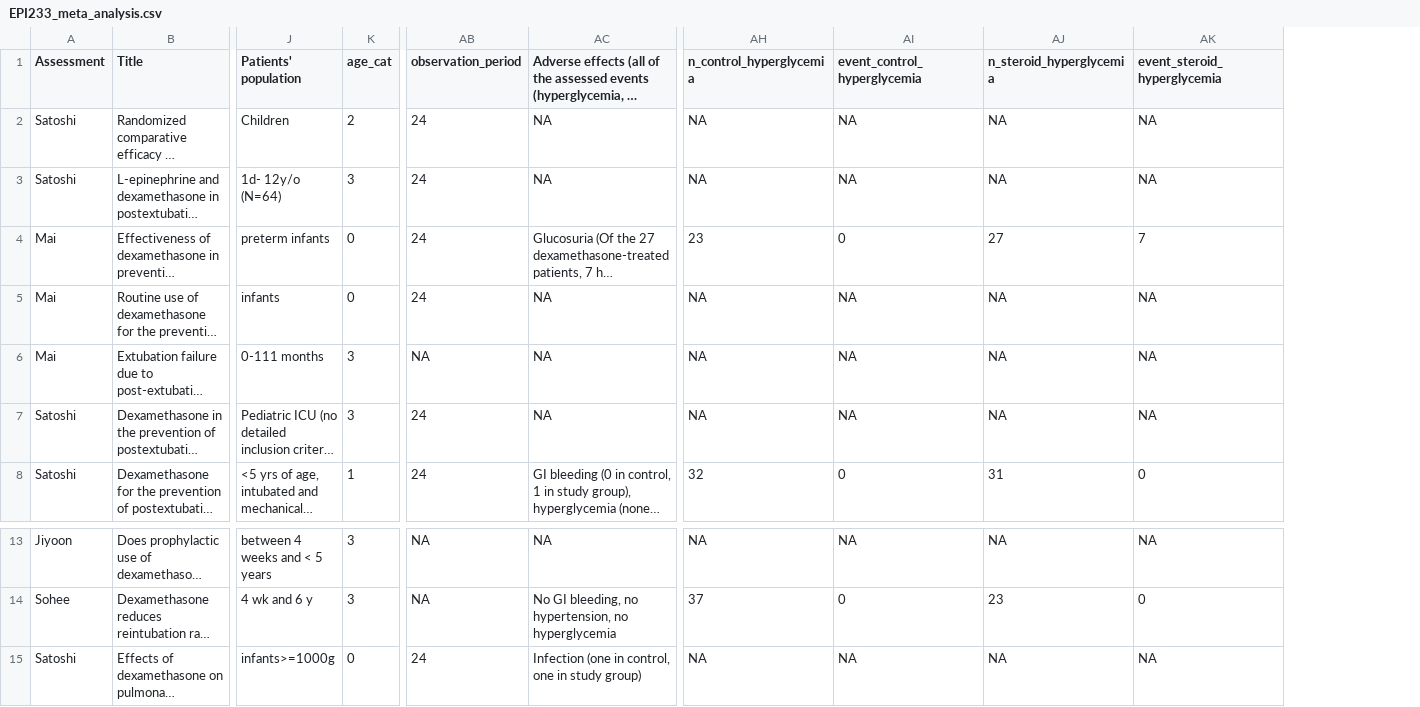
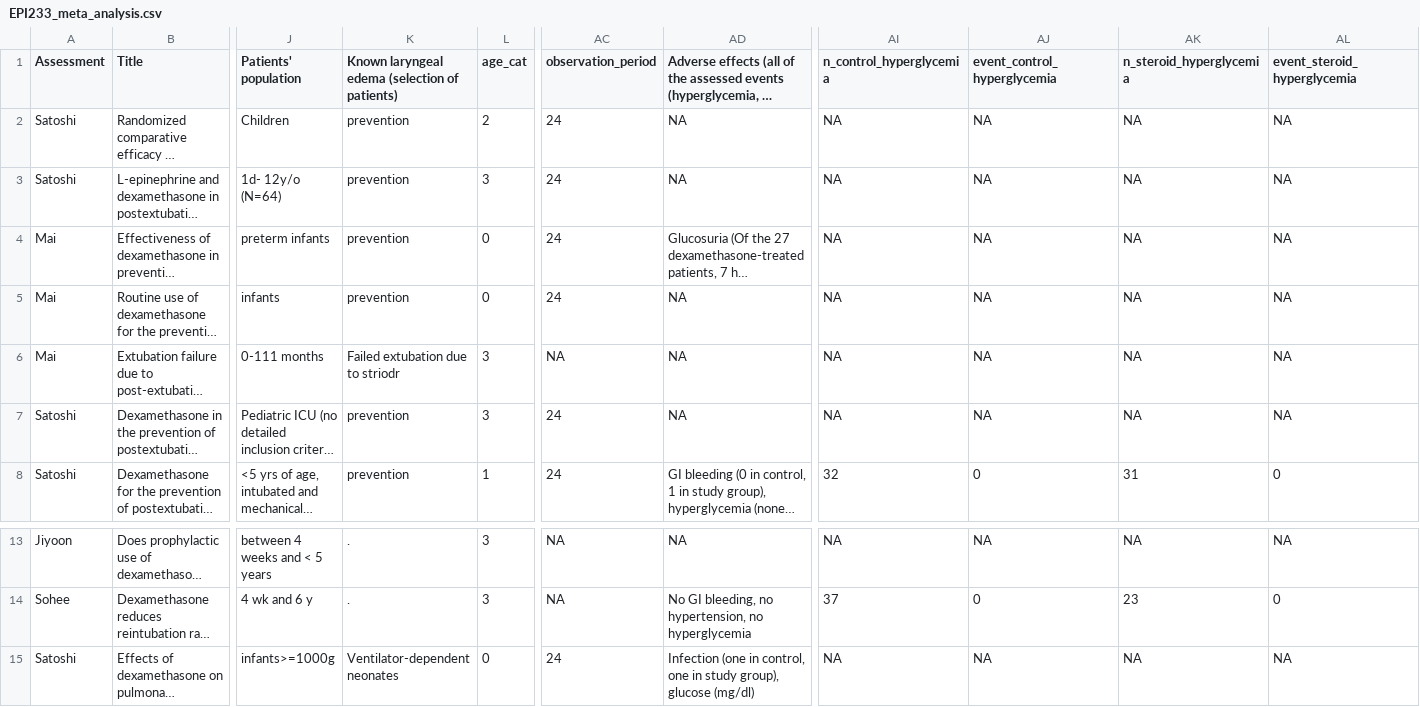
Before and after one commit to jiyoonahn/epi233-meta, a CSV file: EPI233_meta_analysis.csv, drawn as a sheet; only a part is shown, gaps mark what is left out; long unchanged cells end in …; addresses are those after the commit; the diff names each change by its address in the sheet, - before the commit and + after, or states it on an @@ line.

Commit message:
Add files via upload
New 0508

```diff
--- a/EPI233_meta_analysis.csv
+++ b/EPI233_meta_analysis.csv
+column K, rows 1-8: Known laryngeal edema (selection of patients) | prevention | prevention | prevention | prevention | Failed extubation due to striodr | prevention | prevention; rows 13-15: . | . | Ventilator-dependent neonates
-AI4 (n_control_hyperglycemia): 23
+AI4 (n_control_hyperglycemia): NA
-AJ4 (event_control_hyperglycemia): 0
+AJ4 (event_control_hyperglycemia): NA
-AK4 (n_steroid_hyperglycemia): 27
+AK4 (n_steroid_hyperglycemia): NA
-AL4 (event_steroid_hyperglycemia): 7
+AL4 (event_steroid_hyperglycemia): NA
-AD15: …in study group)
+AD15: …in study group), glucose (mg/dl)
```
